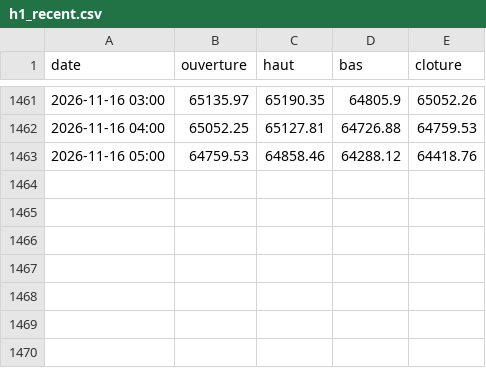
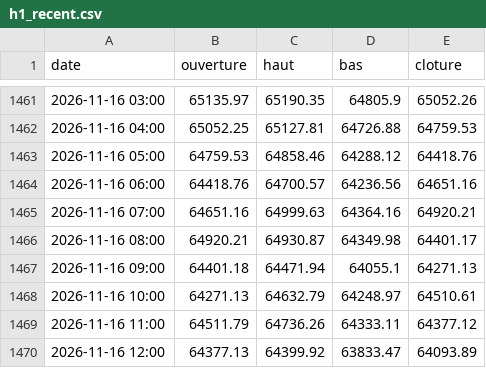
Before and after one commit to valentexi/btc-data, a CSV file: data/h1_recent.csv, drawn as a sheet; only a part is shown, gaps mark what is left out; the diff names each change by its address in the sheet, - before the commit and + after, or states it on an @@ line.

```diff
--- a/data/h1_recent.csv
+++ b/data/h1_recent.csv
+row 1464: 2026-11-16 06:00 | 64418.76 | 64700.57 | 64236.56 | 64651.16
+row 1465: 2026-11-16 07:00 | 64651.16 | 64999.63 | 64364.16 | 64920.21
+row 1466: 2026-11-16 08:00 | 64920.21 | 64930.87 | 64349.98 | 64401.17
+row 1467: 2026-11-16 09:00 | 64401.18 | 64471.94 | 64055.1 | 64271.13
+row 1468: 2026-11-16 10:00 | 64271.13 | 64632.79 | 64248.97 | 64510.61
+row 1469: 2026-11-16 11:00 | 64511.79 | 64736.26 | 64333.11 | 64377.12
+row 1470: 2026-11-16 12:00 | 64377.13 | 64399.92 | 63833.47 | 64093.89
```
Also changed, not shown: data/actifs.csv, data/derives_instantane.csv, 10 other files.
